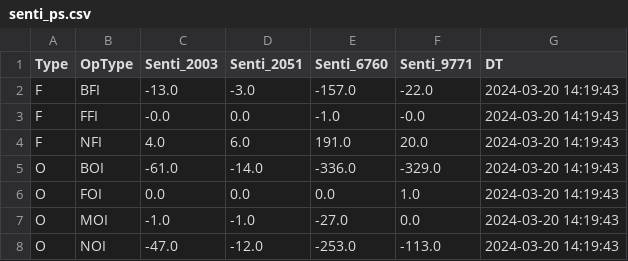
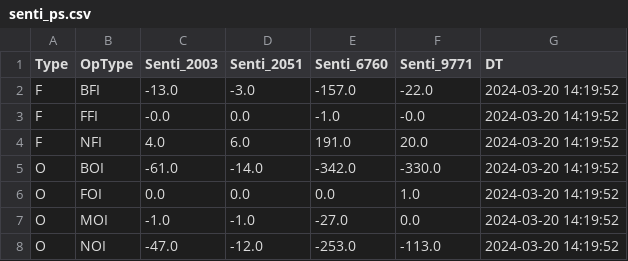
Before and after one commit to MuvvaSaiKarthik/DC_PS_SENTI, a CSV file: senti_ps.csv, drawn as a sheet.

Commit message:
Update CSV file

```diff
--- a/senti_ps.csv
+++ b/senti_ps.csv
@@ -1,8 +1,8 @@
 Type,OpType,Senti_2003,Senti_2051,Senti_6760,Senti_9771,DT
-F,BFI,-13.0,-3.0,-157.0,-22.0,2024-03-20 14:19:43
-F,FFI,-0.0,0.0,-1.0,-0.0,2024-03-20 14:19:43
-F,NFI,4.0,6.0,191.0,20.0,2024-03-20 14:19:43
-O,BOI,-61.0,-14.0,-336.0,-329.0,2024-03-20 14:19:43
-O,FOI,0.0,0.0,0.0,1.0,2024-03-20 14:19:43
-O,MOI,-1.0,-1.0,-27.0,0.0,2024-03-20 14:19:43
-O,NOI,-47.0,-12.0,-253.0,-113.0,2024-03-20 14:19:43
+F,BFI,-13.0,-3.0,-157.0,-22.0,2024-03-20 14:19:52
+F,FFI,-0.0,0.0,-1.0,-0.0,2024-03-20 14:19:52
+F,NFI,4.0,6.0,191.0,20.0,2024-03-20 14:19:52
+O,BOI,-61.0,-14.0,-342.0,-330.0,2024-03-20 14:19:52
+O,FOI,0.0,0.0,0.0,1.0,2024-03-20 14:19:52
+O,MOI,-1.0,-1.0,-27.0,0.0,2024-03-20 14:19:52
+O,NOI,-47.0,-12.0,-253.0,-113.0,2024-03-20 14:19:52
```
